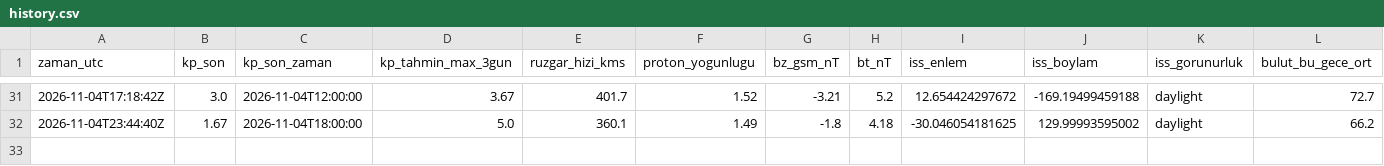
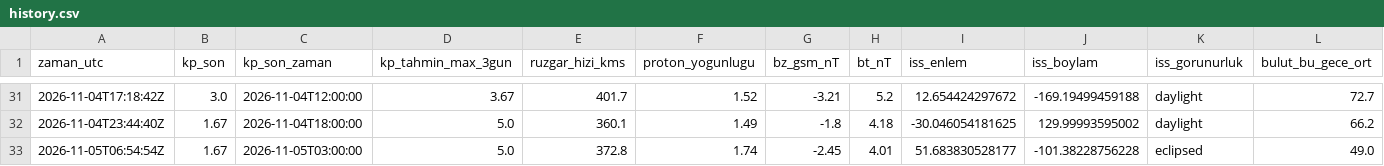
Before and after one commit to KerimX54/uzay-havasi-panosu, a CSV file: data/history.csv, drawn as a sheet; only a part is shown, gaps mark what is left out; rows hold the shown columns only; the diff names each change by its address in the sheet, - before the commit and + after, or states it on an @@ line.

```diff
--- a/data/history.csv
+++ b/data/history.csv
+row 33: 2026-11-05T06:54:54Z | 1.67 | 2026-11-05T03:00:00 | 5.0 | 372.8 | 1.74 | -2.45 | 4.01 | 51.683830528177 | -101.38228756228 | eclipsed | 49.0
```
Also changed, not shown: 2 other files.
